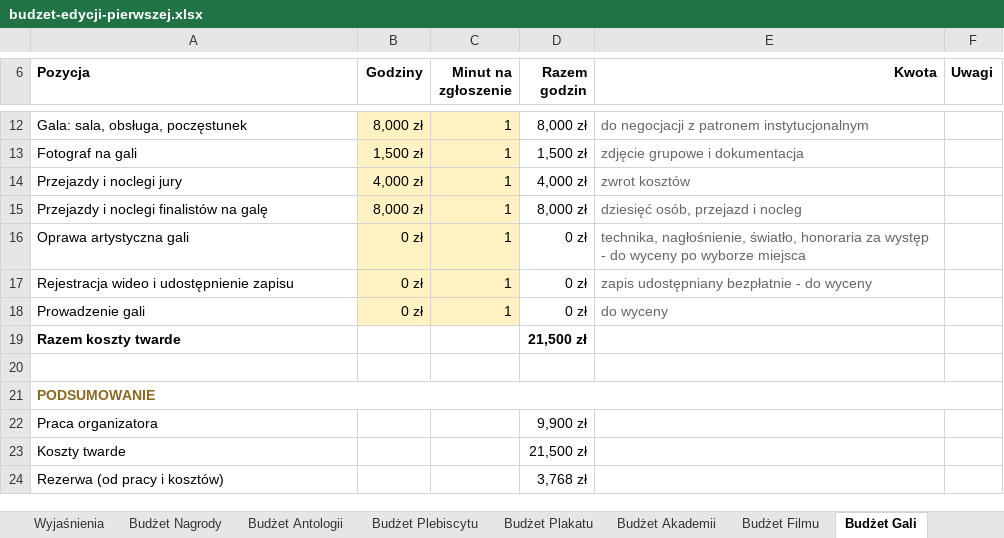
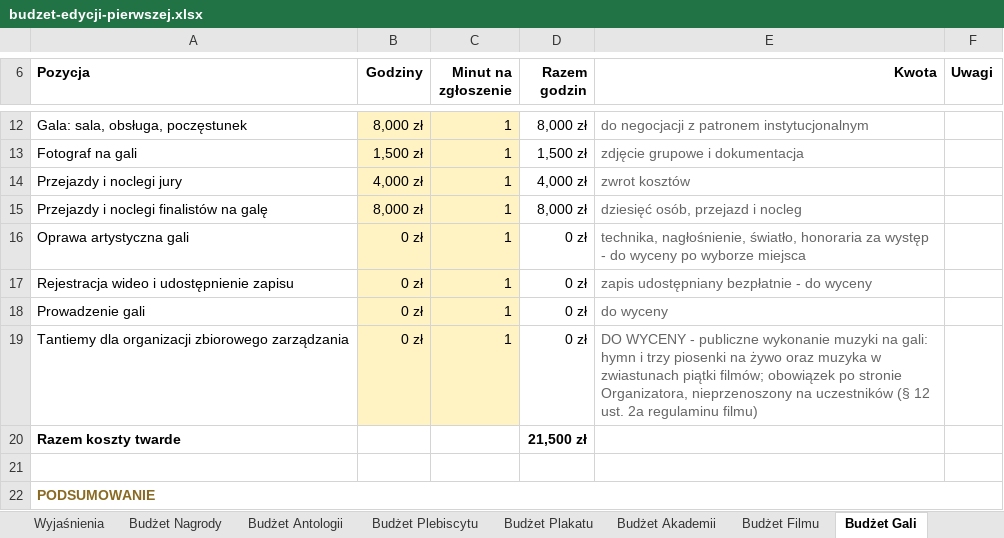
Before and after one commit to kolbinski/konstela, an Excel workbook: budzet-edycji-pierwszej.xlsx, sheet Budżet Gali, drawn as a sheet; only a part is shown, gaps mark what is left out; the shorter side is filled out with more unchanged rows; values as stored, in another font and other column widths than the file's, no borders; the diff names each change by its address in the sheet, - before the commit and + after, or states it on an @@ line.

```diff
--- a/budzet-edycji-pierwszej.xlsx (sheet Budżet Gali)
+++ b/budzet-edycji-pierwszej.xlsx (sheet Budżet Gali)
+row 19: Tantiemy dla organizacji zbiorowego zarządzania | 0 zł | 1 | 0 zł | DO WYCENY - publiczne wykonanie muzyki na gali: hymn i trzy piosenki na żywo oraz muzyka w zwiastunach piątki filmów; obowiązek po stronie Organizatora, nieprzenoszony na uczestników (§ 12 ust. 2a regulaminu filmu)
```
Also changed, not shown: formulas that keep their value, 10 other files.
